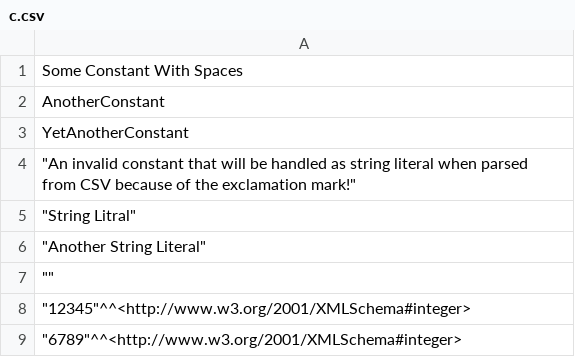
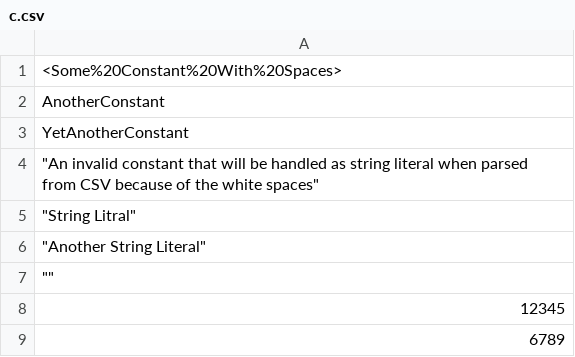
Before and after one commit to knowsys/nemo, a CSV file: resources/testcases/regression/datatypes/normalization/run/c.csv, drawn as a sheet.

```diff
--- a/resources/testcases/regression/datatypes/normalization/run/c.csv
+++ b/resources/testcases/regression/datatypes/normalization/run/c.csv
@@ -1,5 +1,5 @@
-Some Constant With Spaces
+<Some%20Constant%20With%20Spaces>
 AnotherConstant
 YetAnotherConstant
-"""An invalid constant that will be handled as string literal when parsed from CSV because of the exclamation mark!"""
+"""An invalid constant that will be handled as string literal when parsed from CSV because of the white spaces"""
 """String Litral"""
@@ -7,3 +7,3 @@ YetAnotherConstant
 """"""
-"""12345""^^<http://www.w3.org/2001/XMLSchema#integer>"
-"""6789""^^<http://www.w3.org/2001/XMLSchema#integer>"
+12345
+6789
```
Also changed, not shown: 13 other files.
